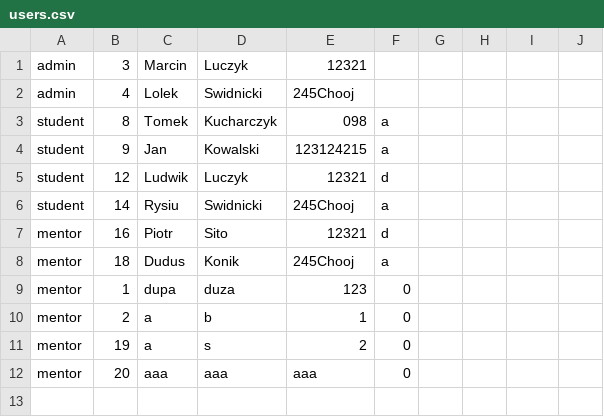
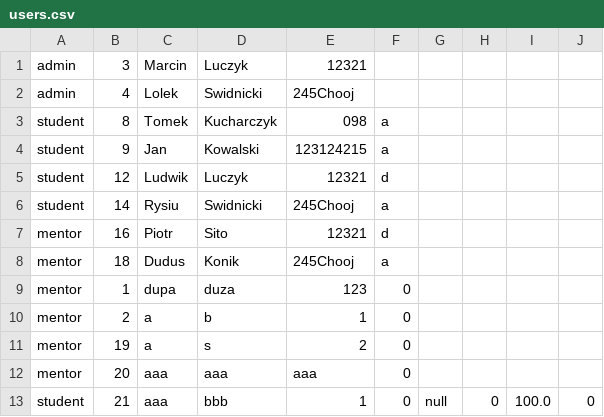
Before and after one commit to jarqprog/qs-szyfratorzy, a CSV file: DataFiles/users.csv, drawn as a sheet.

```diff
--- a/DataFiles/users.csv
+++ b/DataFiles/users.csv
@@ -12 +12,2 @@ mentor;19;a;s;2;0
 mentor;20;aaa;aaa;aaa;0
+student;21;aaa;bbb;1;0;null;0;100.0;0
```
Also changed, not shown: 6 other files.
